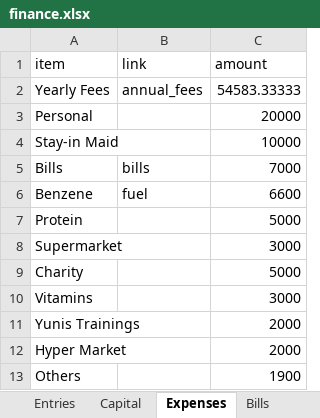
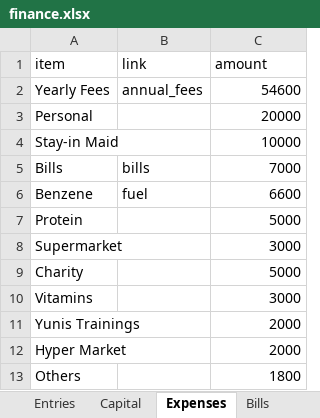
Before and after one commit to ahmedm838/personal-finance, an Excel workbook: docs/finance.xlsx, sheet Expenses, drawn as a sheet; values as stored, in another font and other column widths than the file's, no borders; the diff names each change by its address in the sheet, - before the commit and + after, or states it on an @@ line.

Commit message:
Update figures from the web app

```diff
--- a/docs/finance.xlsx (sheet Expenses)
+++ b/docs/finance.xlsx (sheet Expenses)
-C2 (amount): 54583.33333
+C2 (amount): 54600
-C13 (amount): 1900
+C13 (amount): 1800
```
Also changed, not shown: sheet AnnualFees.
